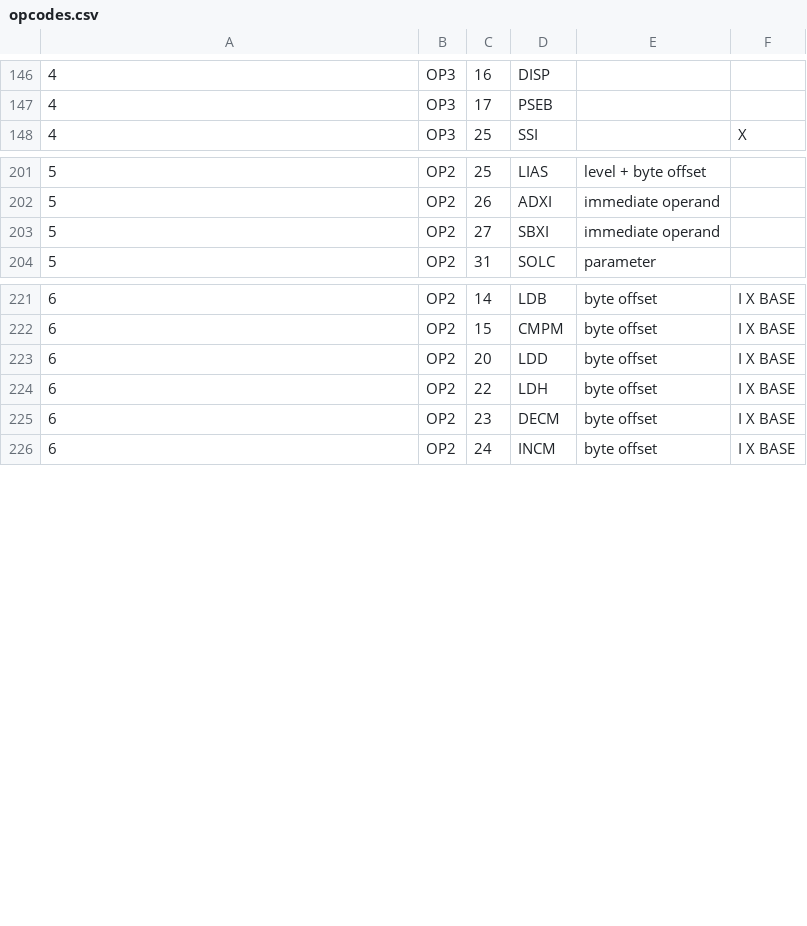
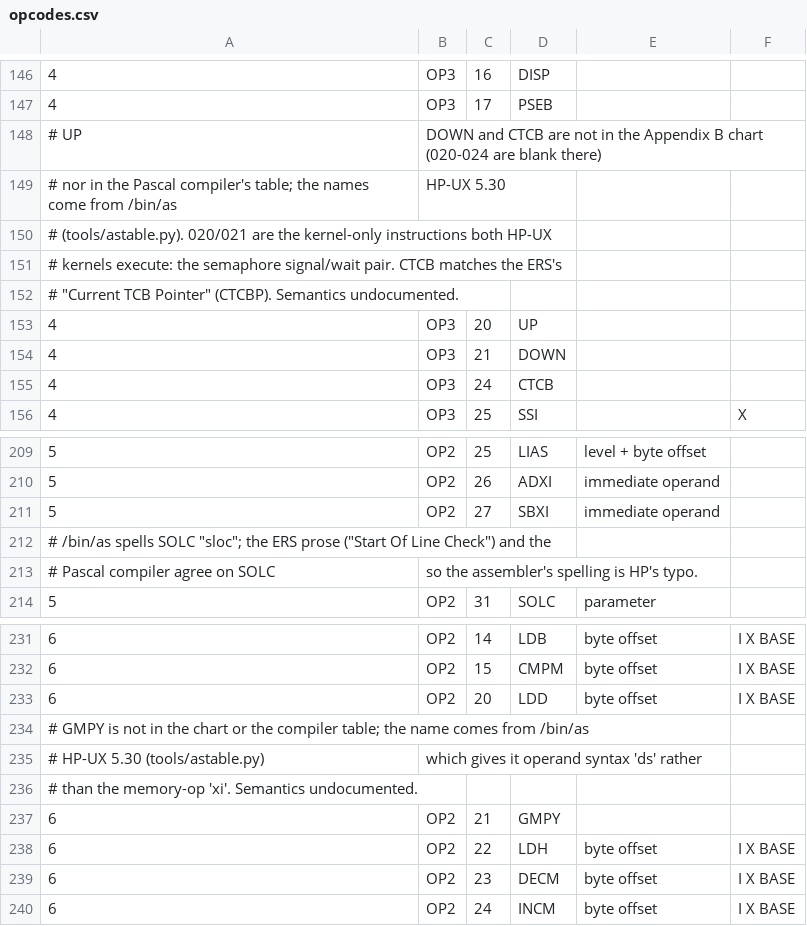
Before and after one commit to retrac0/hpfocus, a CSV file: docs/opcodes.csv, drawn as a sheet; only a part is shown, gaps mark what is left out; the diff names each change by its address in the sheet, - before the commit and + after, or states it on an @@ line.

```diff
--- a/docs/opcodes.csv
+++ b/docs/opcodes.csv
+row 148: # UP | DOWN and CTCB are not in the Appendix B chart (020-024 are blank there)
+row 149: # nor in the Pascal compiler's table; the names come from /bin/as | HP-UX 5.30
+row 150: # (tools/astable.py). 020/021 are the kernel-only instructions both HP-UX
+row 151: # kernels execute: the semaphore signal/wait pair. CTCB matches the ERS's
+row 152: # "Current TCB Pointer" (CTCBP). Semantics undocumented.
+row 153: 4 | OP3 | 20 | UP
+row 154: 4 | OP3 | 21 | DOWN
+row 155: 4 | OP3 | 24 | CTCB
+row 212: # /bin/as spells SOLC "sloc"; the ERS prose ("Start Of Line Check") and the
+row 213: # Pascal compiler agree on SOLC | so the assembler's spelling is HP's typo.
+row 234: # GMPY is not in the chart or the compiler table; the name comes from /bin/as
+row 235: # HP-UX 5.30 (tools/astable.py) | which gives it operand syntax 'ds' rather
+row 236: # than the memory-op 'xi'. Semantics undocumented.
+row 237: 6 | OP2 | 21 | GMPY
```
Also changed, not shown: 2 other files.
